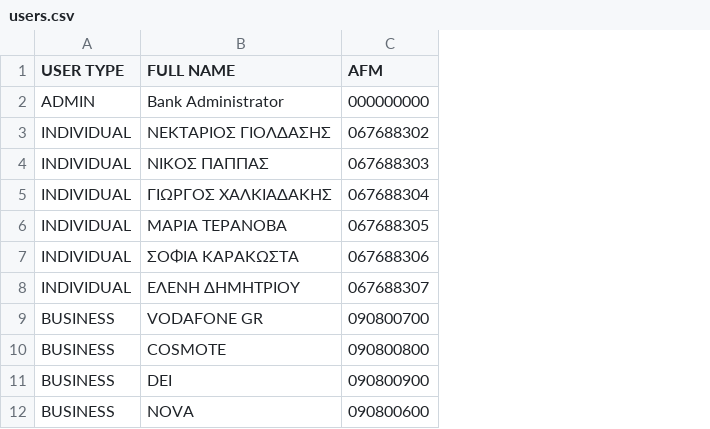
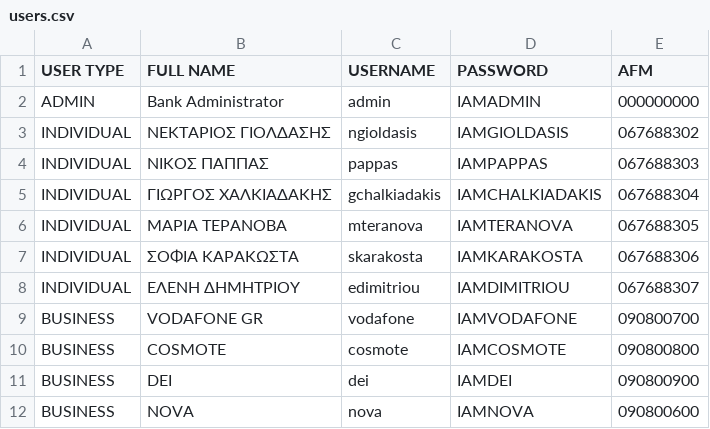
Before and after one commit to Efto-Tat/Bank-of-TUC, a CSV file: BANK_OF_TUC/users.csv, drawn as a sheet; the diff names each change by its address in the sheet, - before the commit and + after, or states it on an @@ line.

```diff
--- a/BANK_OF_TUC/users.csv
+++ b/BANK_OF_TUC/users.csv
+column C (USERNAME), rows 2-12: admin | ngioldasis | pappas | gchalkiadakis | mteranova | skarakosta | edimitriou | vodafone | cosmote | dei | nova
+column D (PASSWORD), rows 2-12: IAMADMIN | IAMGIOLDASIS | IAMPAPPAS | IAMCHALKIADAKIS | IAMTERANOVA | IAMKARAKOSTA | IAMDIMITRIOU | IAMVODAFONE | IAMCOSMOTE | IAMDEI | IAMNOVA
```
Also changed, not shown: BANK_OF_TUC/bankAccounts.csv, BANK_OF_TUC/billStandingOrders.csv, 41 other files.
